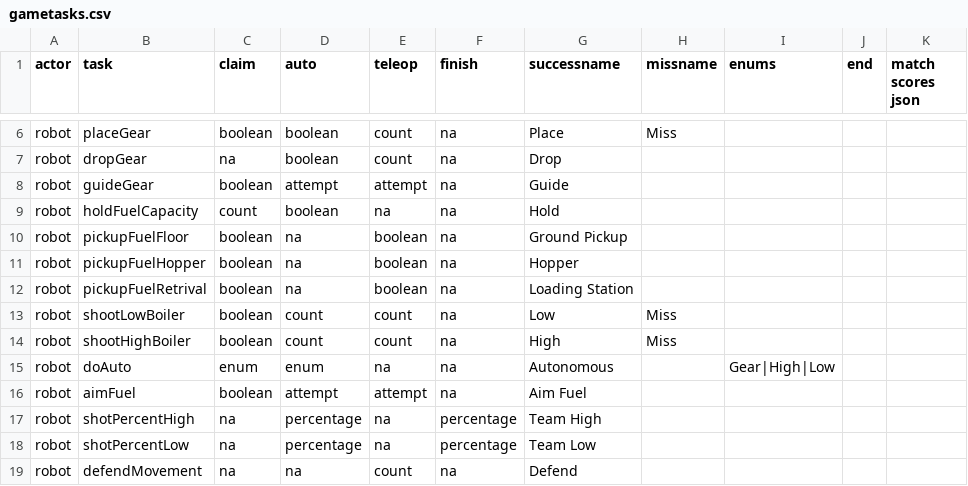
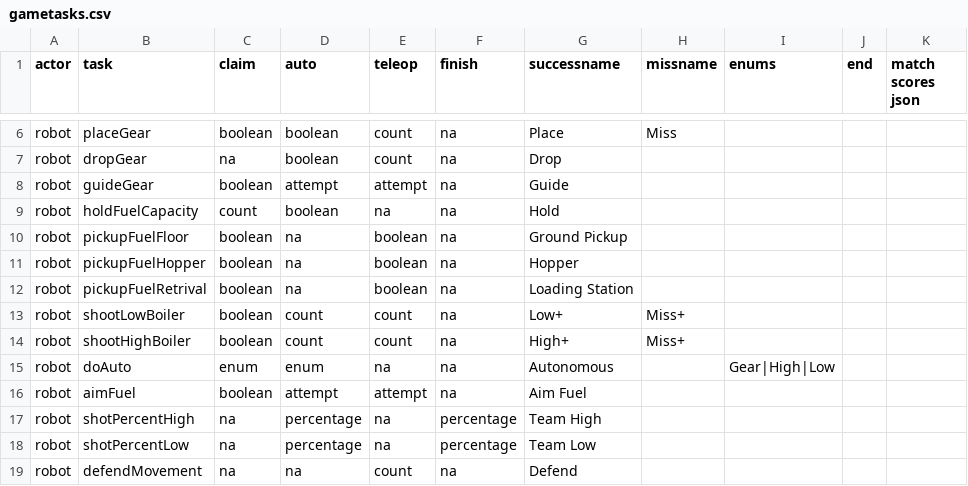
Before and after one commit to irs1318dev/irsScouting2017, a CSV file: Server/scouting/gametasks.csv, drawn as a sheet; only a part is shown, gaps mark what is left out.

```diff
--- a/Server/scouting/gametasks.csv
+++ b/Server/scouting/gametasks.csv
@@ -12,4 +12,4 @@ robot,pickupFuelHopper,boolean,na,boolean,na,Hopper,,,,
 robot,pickupFuelRetrival,boolean,na,boolean,na,Loading Station,,,,
-robot,shootLowBoiler,boolean,count,count,na,Low,Miss,,,
-robot,shootHighBoiler,boolean,count,count,na,High,Miss,,,
+robot,shootLowBoiler,boolean,count,count,na,Low+,Miss+,,,
+robot,shootHighBoiler,boolean,count,count,na,High+,Miss+,,,
 robot,doAuto,enum,enum,na,na,Autonomous,,Gear|High|Low,,
```
Also changed, not shown: 5 other files.
